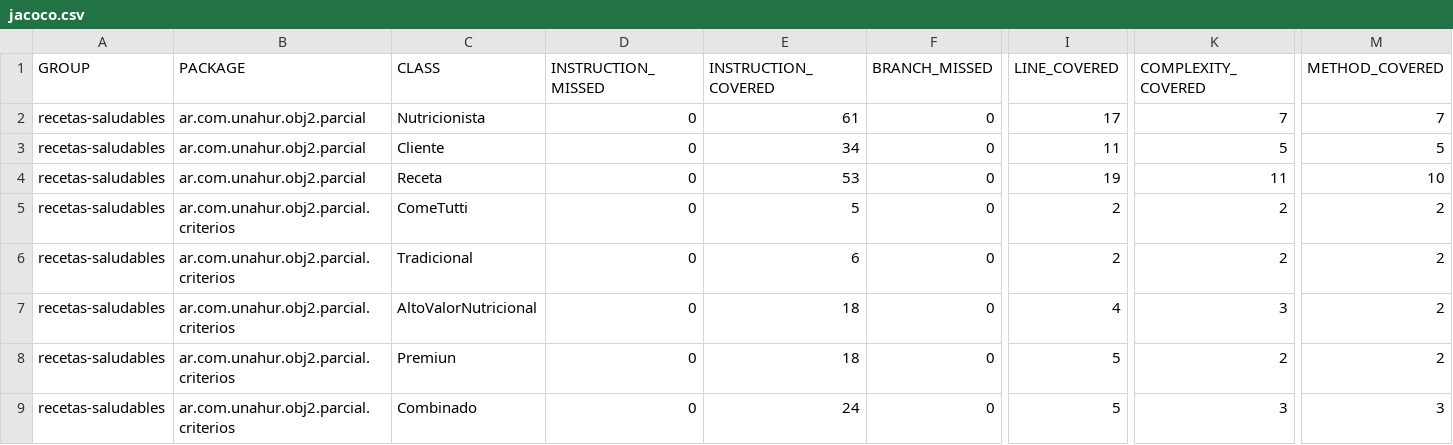
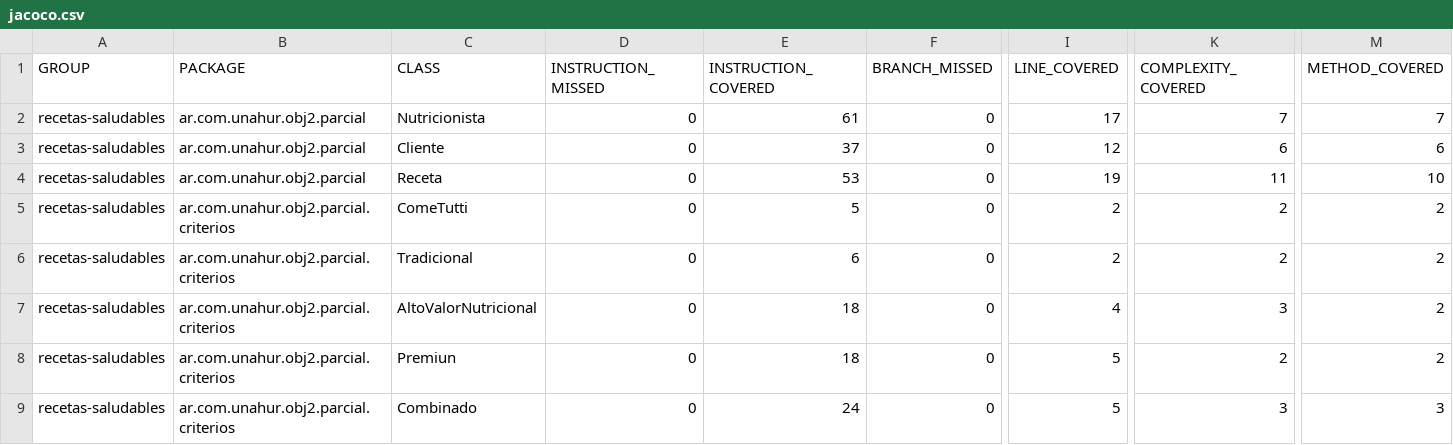
Before and after one commit to Donnie-MS/HealthyRecipes, a CSV file: target/site/jacoco/jacoco.csv, drawn as a sheet; only a part is shown, gaps mark what is left out; the diff names each change by its address in the sheet, - before the commit and + after, or states it on an @@ line.

```diff
--- a/target/site/jacoco/jacoco.csv
+++ b/target/site/jacoco/jacoco.csv
-E3 (INSTRUCTION_COVERED): 34
+E3 (INSTRUCTION_COVERED): 37
-I3 (LINE_COVERED): 11
+I3 (LINE_COVERED): 12
-K3 (COMPLEXITY_COVERED): 5
+K3 (COMPLEXITY_COVERED): 6
-M3 (METHOD_COVERED): 5
+M3 (METHOD_COVERED): 6
```
Also changed, not shown: 19 other files.
